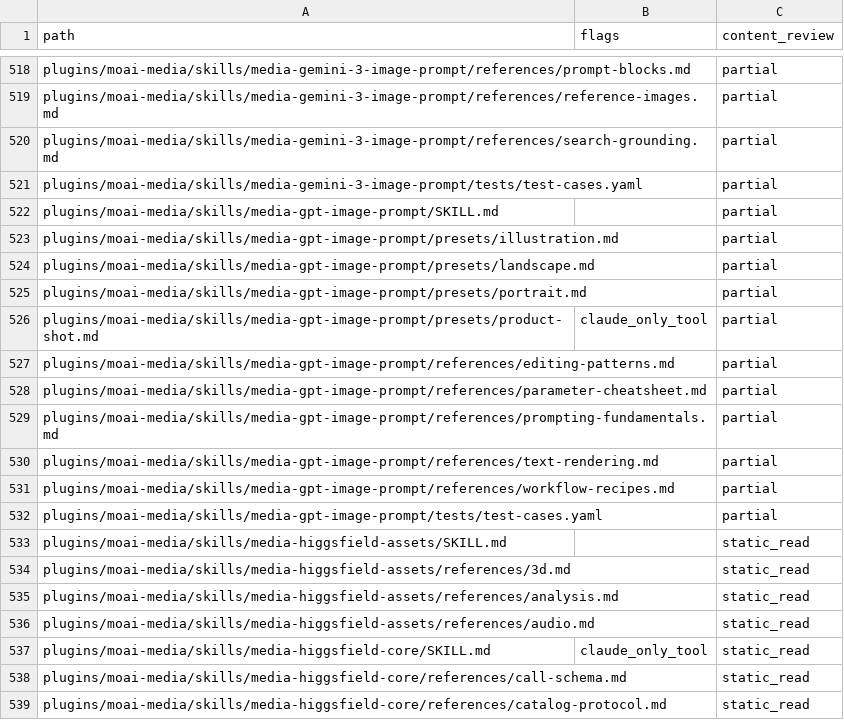
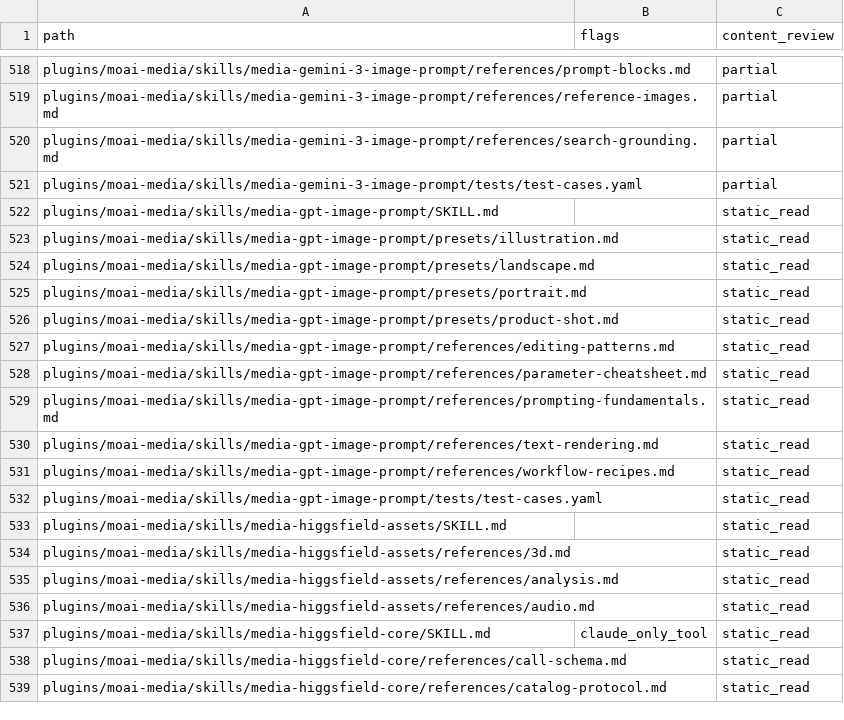
Before and after one commit to modu-ai/moai-cowork, a TSV file: reports/desktop-portability-file-ledger-20260924.tsv, drawn as a sheet; only a part is shown, gaps mark what is left out.

Commit message:
MOAI-COWORK-DESKTOP-PORTABILITY: align Images 2.5 routing and prompt guidance

```diff
--- a/reports/desktop-portability-file-ledger-20260924.tsv
+++ b/reports/desktop-portability-file-ledger-20260924.tsv
@@ -521,13 +521,13 @@ plugins/moai-media/skills/media-gemini-3-image-prompt/references/search-groundin
 plugins/moai-media/skills/media-gemini-3-image-prompt/tests/test-cases.yaml		partial
-plugins/moai-media/skills/media-gpt-image-prompt/SKILL.md		partial
-plugins/moai-media/skills/media-gpt-image-prompt/presets/illustration.md		partial
-plugins/moai-media/skills/media-gpt-image-prompt/presets/landscape.md		partial
-plugins/moai-media/skills/media-gpt-image-prompt/presets/portrait.md		partial
-plugins/moai-media/skills/media-gpt-image-prompt/presets/product-shot.md	claude_only_tool	partial
-plugins/moai-media/skills/media-gpt-image-prompt/references/editing-patterns.md		partial
-plugins/moai-media/skills/media-gpt-image-prompt/references/parameter-cheatsheet.md		partial
-plugins/moai-media/skills/media-gpt-image-prompt/references/prompting-fundamentals.md		partial
-plugins/moai-media/skills/media-gpt-image-prompt/references/text-rendering.md		partial
-plugins/moai-media/skills/media-gpt-image-prompt/references/workflow-recipes.md		partial
-plugins/moai-media/skills/media-gpt-image-prompt/tests/test-cases.yaml		partial
+plugins/moai-media/skills/media-gpt-image-prompt/SKILL.md		static_read
+plugins/moai-media/skills/media-gpt-image-prompt/presets/illustration.md		static_read
+plugins/moai-media/skills/media-gpt-image-prompt/presets/landscape.md		static_read
+plugins/moai-media/skills/media-gpt-image-prompt/presets/portrait.md		static_read
+plugins/moai-media/skills/media-gpt-image-prompt/presets/product-shot.md		static_read
+plugins/moai-media/skills/media-gpt-image-prompt/references/editing-patterns.md		static_read
+plugins/moai-media/skills/media-gpt-image-prompt/references/parameter-cheatsheet.md		static_read
+plugins/moai-media/skills/media-gpt-image-prompt/references/prompting-fundamentals.md		static_read
+plugins/moai-media/skills/media-gpt-image-prompt/references/text-rendering.md		static_read
+plugins/moai-media/skills/media-gpt-image-prompt/references/workflow-recipes.md		static_read
+plugins/moai-media/skills/media-gpt-image-prompt/tests/test-cases.yaml		static_read
 plugins/moai-media/skills/media-higgsfield-assets/SKILL.md		static_read
```
Also changed, not shown: 24 other files.
